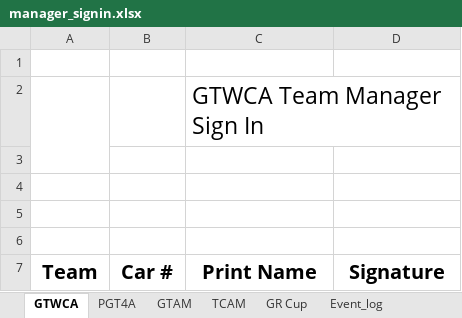
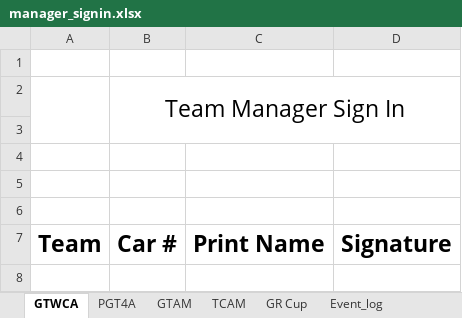
Before and after one commit to woobrendan/sro_sign_in, an Excel workbook: templates/manager_signin.xlsx, sheet GTWCA, drawn as a sheet; values as stored, in another font and other column widths than the file's, no borders; charts and pictures and table styles not drawn; removed rows and columns are numbered as before the commit, all else as after; the diff names each change by its address in the sheet, - before the commit and + after, or states it on an @@ line.

Commit message:
adjust margins on all files, increase title size, increase headerr size

```diff
--- a/templates/manager_signin.xlsx (sheet GTWCA)
+++ b/templates/manager_signin.xlsx (sheet GTWCA)
-row 2:  |  | GTWCA Team Manager Sign In
+row 2:  | Team Manager Sign In
@@ A7:D7 text size: larger @@
```
Also changed, not shown: sheet GR Cup, sheet GTAM, sheet TCAM, sheet PGT4A, sheet Event_log, hidden cells, charts or pictures.
